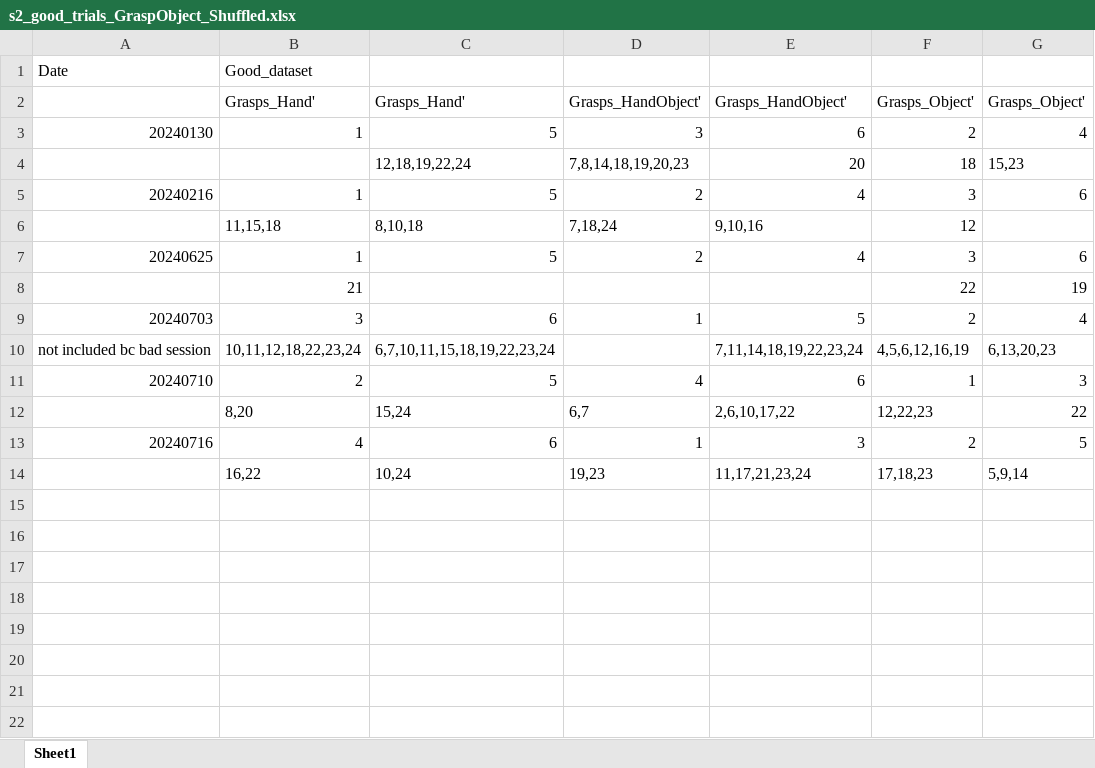
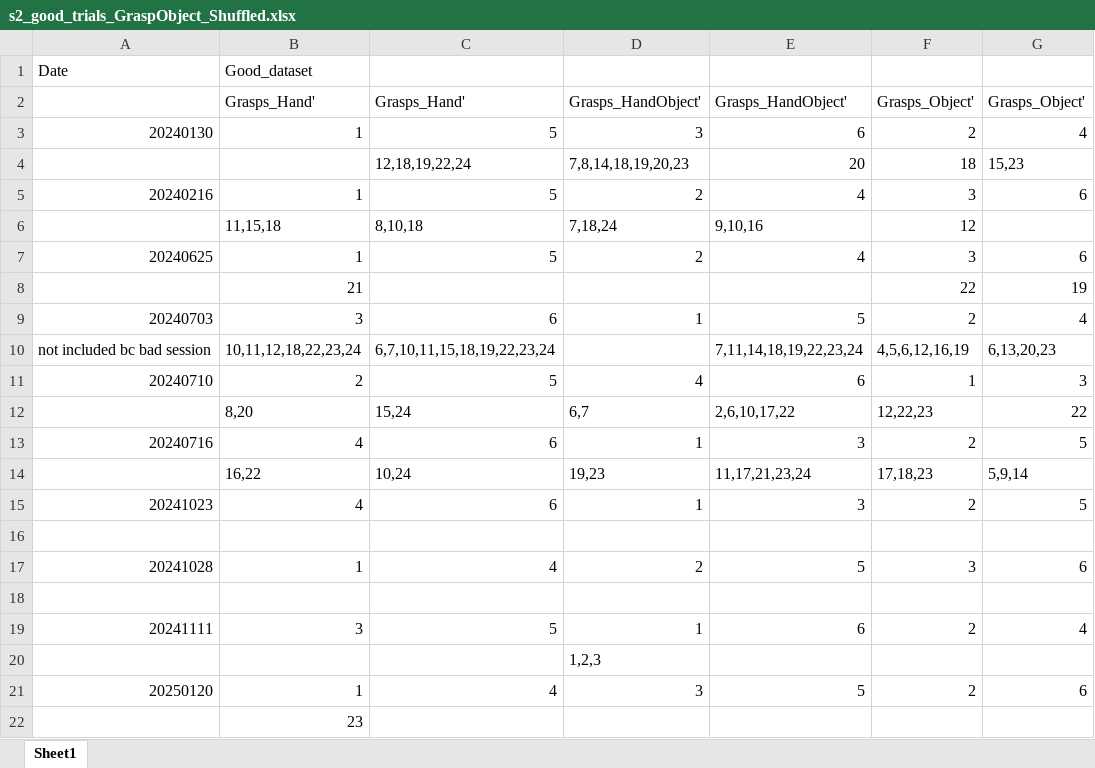
Before and after one commit to AndersenLab-Caltech/project_grasp_object_interaction, an Excel workbook: ExcelFiles/s2_good_trials_GraspObject_Shuffled.xlsx, sheet Sheet1, drawn as a sheet; values as stored, in another font and other column widths than the file's, no borders; the diff names each change by its address in the sheet, - before the commit and + after, or states it on an @@ line.

Commit message:
updated tuning analysis to save desired values
updated tuning analysis to rerun everything and save desired values for future analyses. Updated participant sessions

```diff
--- a/ExcelFiles/s2_good_trials_GraspObject_Shuffled.xlsx (sheet Sheet1)
+++ b/ExcelFiles/s2_good_trials_GraspObject_Shuffled.xlsx (sheet Sheet1)
+row 15: 20241023 | 4 | 6 | 1 | 3 | 2 | 5
+row 16: (empty)
+row 17: 20241028 | 1 | 4 | 2 | 5 | 3 | 6
+row 18: (empty)
+row 19: 20241111 | 3 | 5 | 1 | 6 | 2 | 4
+row 20:  |  |  | 1,2,3
+row 21: 20250120 | 1 | 4 | 3 | 5 | 2 | 6
+row 22:  | 23
```
Also changed, not shown: ExcelFiles/s3_good_trials_GraspObject_5050.xlsx, 43 other files.
